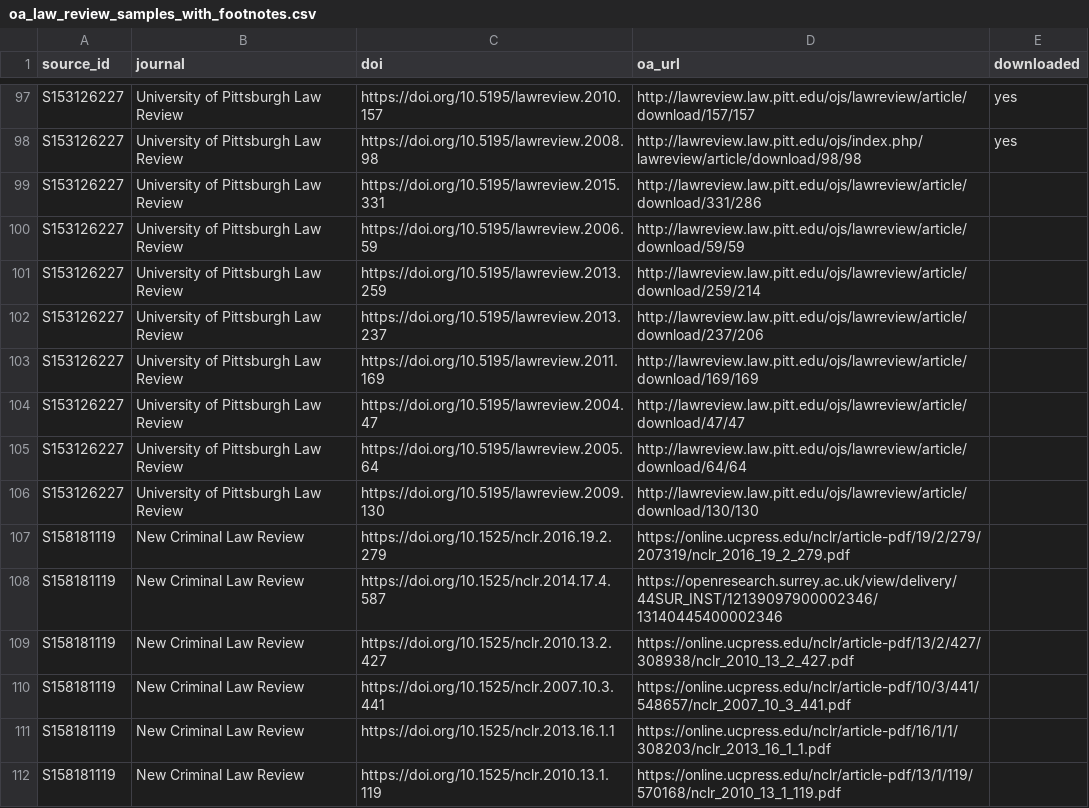
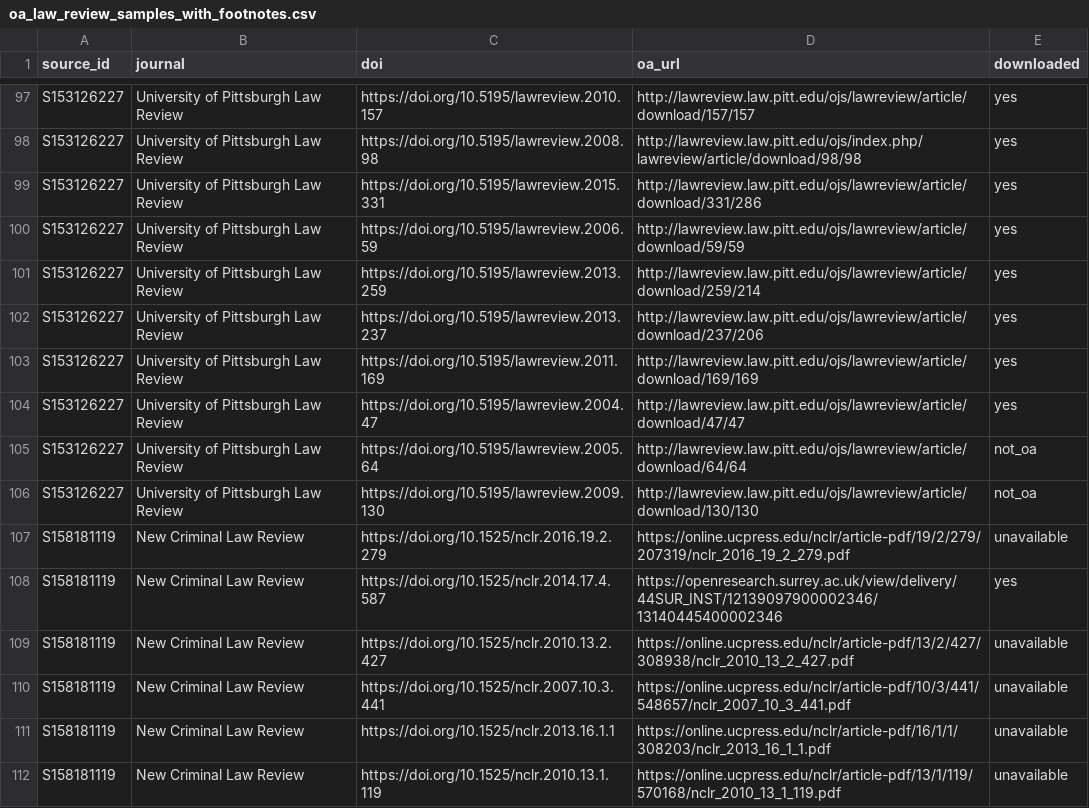
Before and after one commit to mpilhlt/grobid-footnote-flavour, a CSV file: data/oa_law_review_samples_with_footnotes.csv, drawn as a sheet; only a part is shown, gaps mark what is left out; the diff covers the shown part only.

```diff
--- a/data/oa_law_review_samples_with_footnotes.csv
+++ b/data/oa_law_review_samples_with_footnotes.csv
@@ -98,15 +98,15 @@ S153126227,University of Pittsburgh Law Review,https://doi.org/10.5195/lawreview
 S153126227,University of Pittsburgh Law Review,https://doi.org/10.5195/lawreview.2008.98,http://lawreview.law.pitt.edu/ojs/index.php/lawreview/article/download/98/98,yes
-S153126227,University of Pittsburgh Law Review,https://doi.org/10.5195/lawreview.2015.331,http://lawreview.law.pitt.edu/ojs/lawreview/article/download/331/286,
-S153126227,University of Pittsburgh Law Review,https://doi.org/10.5195/lawreview.2006.59,http://lawreview.law.pitt.edu/ojs/lawreview/article/download/59/59,
-S153126227,University of Pittsburgh Law Review,https://doi.org/10.5195/lawreview.2013.259,http://lawreview.law.pitt.edu/ojs/lawreview/article/download/259/214,
-S153126227,University of Pittsburgh Law Review,https://doi.org/10.5195/lawreview.2013.237,http://lawreview.law.pitt.edu/ojs/lawreview/article/download/237/206,
-S153126227,University of Pittsburgh Law Review,https://doi.org/10.5195/lawreview.2011.169,http://lawreview.law.pitt.edu/ojs/lawreview/article/download/169/169,
-S153126227,University of Pittsburgh Law Review,https://doi.org/10.5195/lawreview.2004.47,http://lawreview.law.pitt.edu/ojs/lawreview/article/download/47/47,
-S153126227,University of Pittsburgh Law Review,https://doi.org/10.5195/lawreview.2005.64,http://lawreview.law.pitt.edu/ojs/lawreview/article/download/64/64,
-S153126227,University of Pittsburgh Law Review,https://doi.org/10.5195/lawreview.2009.130,http://lawreview.law.pitt.edu/ojs/lawreview/article/download/130/130,
-S158181119,New Criminal Law Review,https://doi.org/10.1525/nclr.2016.19.2.279,https://online.ucpress.edu/nclr/article-pdf/19/2/279/207319/nclr_2016_19_2_279.pdf,
-S158181119,New Criminal Law Review,https://doi.org/10.1525/nclr.2014.17.4.587,https://openresearch.surrey.ac.uk/view/delivery/44SUR_INST/12139097900002346/13140445400002346,
-S158181119,New Criminal Law Review,https://doi.org/10.1525/nclr.2010.13.2.427,https://online.ucpress.edu/nclr/article-pdf/13/2/427/308938/nclr_2010_13_2_427.pdf,
-S158181119,New Criminal Law Review,https://doi.org/10.1525/nclr.2007.10.3.441,https://online.ucpress.edu/nclr/article-pdf/10/3/441/548657/nclr_2007_10_3_441.pdf,
-S158181119,New Criminal Law Review,https://doi.org/10.1525/nclr.2013.16.1.1,https://online.ucpress.edu/nclr/article-pdf/16/1/1/308203/nclr_2013_16_1_1.pdf,
-S158181119,New Criminal Law Review,https://doi.org/10.1525/nclr.2010.13.1.119,https://online.ucpress.edu/nclr/article-pdf/13/1/119/570168/nclr_2010_13_1_119.pdf,
+S153126227,University of Pittsburgh Law Review,https://doi.org/10.5195/lawreview.2015.331,http://lawreview.law.pitt.edu/ojs/lawreview/article/download/331/286,yes
+S153126227,University of Pittsburgh Law Review,https://doi.org/10.5195/lawreview.2006.59,http://lawreview.law.pitt.edu/ojs/lawreview/article/download/59/59,yes
+S153126227,University of Pittsburgh Law Review,https://doi.org/10.5195/lawreview.2013.259,http://lawreview.law.pitt.edu/ojs/lawreview/article/download/259/214,yes
+S153126227,University of Pittsburgh Law Review,https://doi.org/10.5195/lawreview.2013.237,http://lawreview.law.pitt.edu/ojs/lawreview/article/download/237/206,yes
+S153126227,University of Pittsburgh Law Review,https://doi.org/10.5195/lawreview.2011.169,http://lawreview.law.pitt.edu/ojs/lawreview/article/download/169/169,yes
+S153126227,University of Pittsburgh Law Review,https://doi.org/10.5195/lawreview.2004.47,http://lawreview.law.pitt.edu/ojs/lawreview/article/download/47/47,yes
+S153126227,University of Pittsburgh Law Review,https://doi.org/10.5195/lawreview.2005.64,http://lawreview.law.pitt.edu/ojs/lawreview/article/download/64/64,not_oa
+S153126227,University of Pittsburgh Law Review,https://doi.org/10.5195/lawreview.2009.130,http://lawreview.law.pitt.edu/ojs/lawreview/article/download/130/130,not_oa
+S158181119,New Criminal Law Review,https://doi.org/10.1525/nclr.2016.19.2.279,https://online.ucpress.edu/nclr/article-pdf/19/2/279/207319/nclr_2016_19_2_279.pdf,unavailable
+S158181119,New Criminal Law Review,https://doi.org/10.1525/nclr.2014.17.4.587,https://openresearch.surrey.ac.uk/view/delivery/44SUR_INST/12139097900002346/13140445400002346,yes
+S158181119,New Criminal Law Review,https://doi.org/10.1525/nclr.2010.13.2.427,https://online.ucpress.edu/nclr/article-pdf/13/2/427/308938/nclr_2010_13_2_427.pdf,unavailable
+S158181119,New Criminal Law Review,https://doi.org/10.1525/nclr.2007.10.3.441,https://online.ucpress.edu/nclr/article-pdf/10/3/441/548657/nclr_2007_10_3_441.pdf,unavailable
+S158181119,New Criminal Law Review,https://doi.org/10.1525/nclr.2013.16.1.1,https://online.ucpress.edu/nclr/article-pdf/16/1/1/308203/nclr_2013_16_1_1.pdf,unavailable
+S158181119,New Criminal Law Review,https://doi.org/10.1525/nclr.2010.13.1.119,https://online.ucpress.edu/nclr/article-pdf/13/1/119/570168/nclr_2010_13_1_119.pdf,unavailable
```
Also changed, not shown: 83 edited cells elsewhere in this file, 17 other files.
